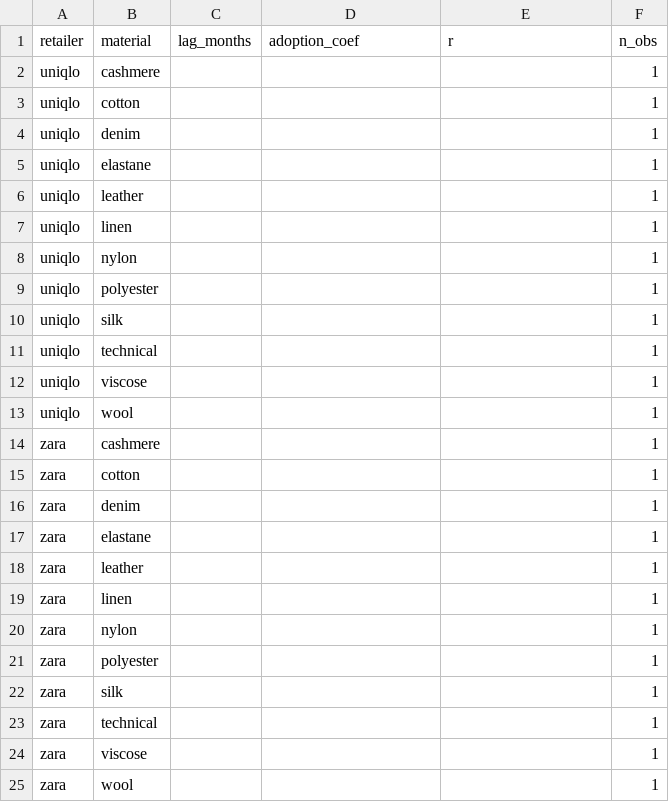
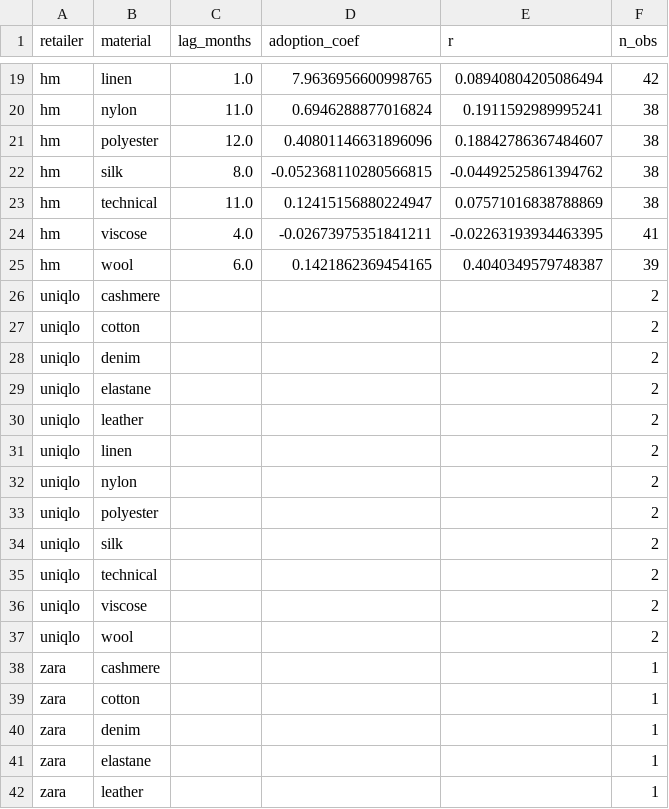
Before and after one commit to pravitkochar/Fashion_Finance, a CSV file: Trickle_Down/data/propagation.csv, drawn as a sheet; only a part is shown, gaps mark what is left out; the shorter side is filled out with more unchanged rows; the diff covers the shown part only.

```diff
--- a/Trickle_Down/data/propagation.csv
+++ b/Trickle_Down/data/propagation.csv
@@ -2,13 +19,20 @@ retailer,material,lag_months,adoption_coef,r,n_obs
-uniqlo,cashmere,,,,1
-uniqlo,cotton,,,,1
-uniqlo,denim,,,,1
-uniqlo,elastane,,,,1
-uniqlo,leather,,,,1
-uniqlo,linen,,,,1
-uniqlo,nylon,,,,1
-uniqlo,polyester,,,,1
-uniqlo,silk,,,,1
-uniqlo,technical,,,,1
-uniqlo,viscose,,,,1
-uniqlo,wool,,,,1
+hm,linen,1.0,7.9636956600998765,0.08940804205086494,42
+hm,nylon,11.0,0.6946288877016824,0.1911592989995241,38
+hm,polyester,12.0,0.40801146631896096,0.18842786367484607,38
+hm,silk,8.0,-0.052368110280566815,-0.04492525861394762,38
+hm,technical,11.0,0.12415156880224947,0.07571016838788869,38
+hm,viscose,4.0,-0.02673975351841211,-0.02263193934463395,41
+hm,wool,6.0,0.1421862369454165,0.4040349579748387,39
+uniqlo,cashmere,,,,2
+uniqlo,cotton,,,,2
+uniqlo,denim,,,,2
+uniqlo,elastane,,,,2
+uniqlo,leather,,,,2
+uniqlo,linen,,,,2
+uniqlo,nylon,,,,2
+uniqlo,polyester,,,,2
+uniqlo,silk,,,,2
+uniqlo,technical,,,,2
+uniqlo,viscose,,,,2
+uniqlo,wool,,,,2
 zara,cashmere,,,,1
```
Also changed, not shown: 17 added rows elsewhere in this file, Trickle_Down/data/_source_log.csv, Trickle_Down/data/propagation_train.csv, 26 other files.
